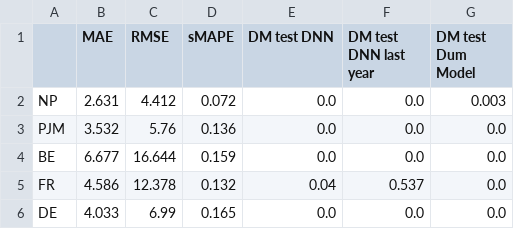
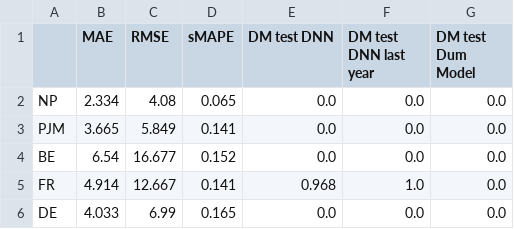
Before and after one commit to osllogon/epf-transformers, a CSV file: results/results.csv, drawn as a sheet.

```diff
--- a/results/results.csv
+++ b/results/results.csv
@@ -1,6 +1,6 @@
 ,MAE,RMSE,sMAPE,DM test DNN,DM test DNN last year,DM test Dum Model
-NP,2.631,4.412,0.072,0.0,0.0,0.003
-PJM,3.532,5.76,0.136,0.0,0.0,0.0
-BE,6.677,16.644,0.159,0.0,0.0,0.0
-FR,4.586,12.378,0.132,0.04,0.537,0.0
+NP,2.334,4.08,0.065,0.0,0.0,0.0
+PJM,3.665,5.849,0.141,0.0,0.0,0.0
+BE,6.54,16.677,0.152,0.0,0.0,0.0
+FR,4.914,12.667,0.141,0.968,1.0,0.0
 DE,4.033,6.99,0.165,0.0,0.0,0.0
```
Also changed, not shown: best_models/BE/forecast.csv, best_models/FR/forecast.csv, 15 other files.
